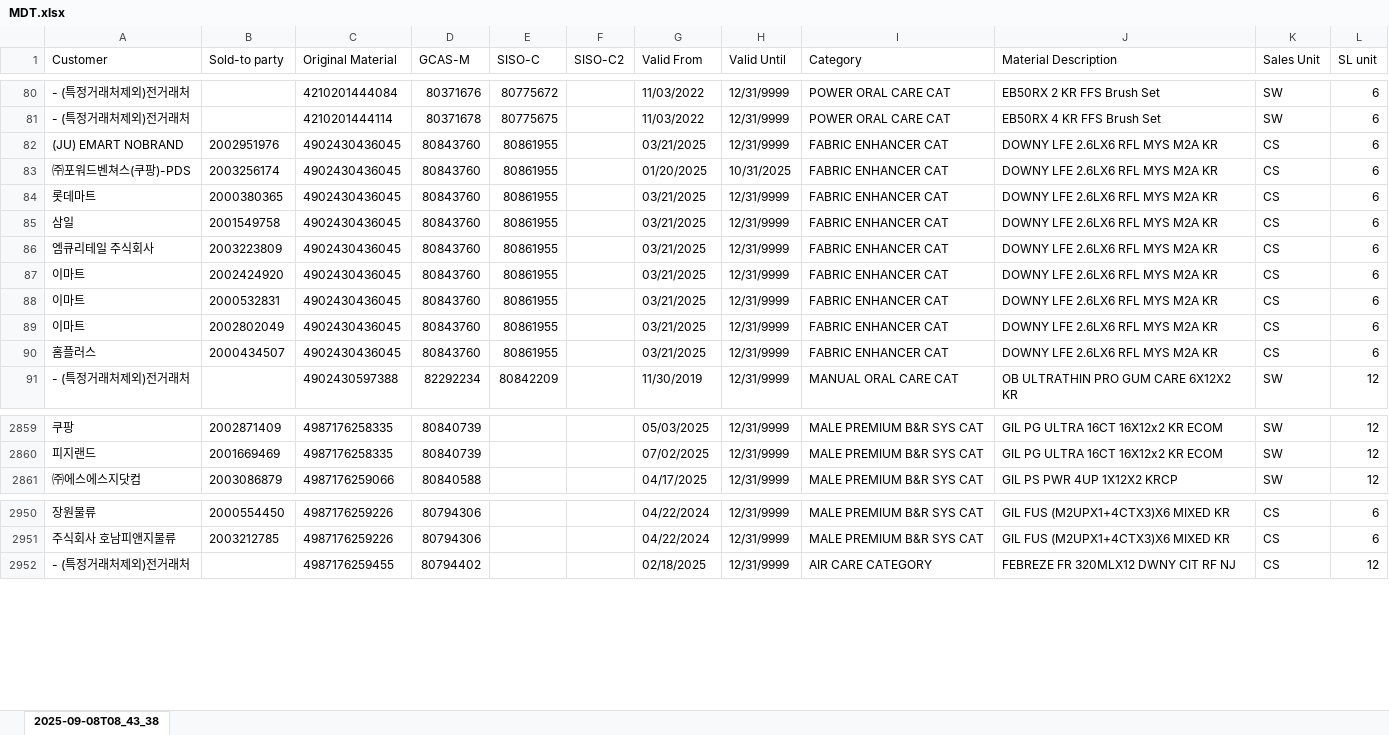
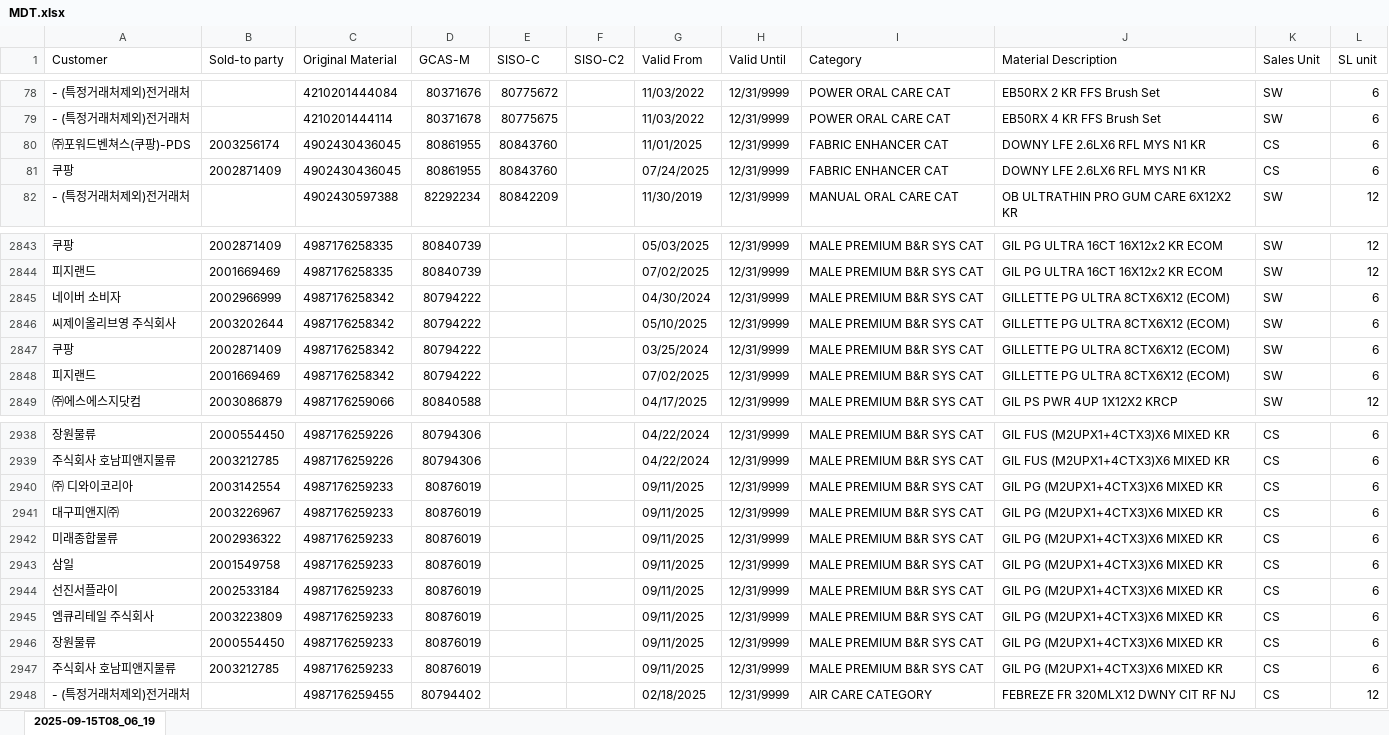
Before and after one commit to swanlee0729/pg.eagles.data, an Excel workbook: MDT.xlsx, sheet 2025-09-15T08_06_19, drawn as a sheet; only a part is shown, gaps mark what is left out; values as stored, in another font and other column widths than the file's, no borders; removed rows and columns are numbered as before the commit, all else as after; the diff covers the shown part only; the diff names each change by its address in the sheet, - before the commit and + after, or states it on an @@ line.

```diff
--- a/MDT.xlsx (sheet 2025-09-15T08_06_19)
+++ b/MDT.xlsx (sheet 2025-09-15T08_06_19)
-sheet tab: 2025-09-08T08_43_38
+sheet tab: 2025-09-15T08_06_19
-row 82: (JU) EMART NOBRAND | 2002951976 | 4902430436045 | 80843760 | 80861955 |  | 03/21/2025 | 12/31/9999 | FABRIC ENHANCER CAT | DOWNY LFE 2.6LX6 RFL MYS M2A KR | CS | 6
-D80:D81 (GCAS-M): 80843760
+D80:D81 (GCAS-M): 80861955
-E80:E81 (SISO-C): 80861955
+E80:E81 (SISO-C): 80843760
-G80 (Valid From): 01/20/2025
+G80 (Valid From): 11/01/2025
-H80 (Valid Until): 10/31/2025
+H80 (Valid Until): 12/31/9999
-J80:J81 (Material Description): DOWNY LFE 2.6LX6 RFL MYS M2A KR
+J80:J81 (Material Description): DOWNY LFE 2.6LX6 RFL MYS N1 KR
-A81 (Customer): 롯데마트
+A81 (Customer): 쿠팡
-B81 (Sold-to party): 2000380365
+B81 (Sold-to party): 2002871409
-G81 (Valid From): 03/21/2025
+G81 (Valid From): 07/24/2025
-row 85: 삼일 | 2001549758 | 4902430436045 | 80843760 | 80861955 |  | 03/21/2025 | 12/31/9999 | FABRIC ENHANCER CAT | DOWNY LFE 2.6LX6 RFL MYS M2A KR | CS | 6
-row 86: 엠큐리테일 주식회사 | 2003223809 | 4902430436045 | 80843760 | 80861955 |  | 03/21/2025 | 12/31/9999 | FABRIC ENHANCER CAT | DOWNY LFE 2.6LX6 RFL MYS M2A KR | CS | 6
-row 87: 이마트 | 2002424920 | 4902430436045 | 80843760 | 80861955 |  | 03/21/2025 | 12/31/9999 | FABRIC ENHANCER CAT | DOWNY LFE 2.6LX6 RFL MYS M2A KR | CS | 6
-row 88: 이마트 | 2000532831 | 4902430436045 | 80843760 | 80861955 |  | 03/21/2025 | 12/31/9999 | FABRIC ENHANCER CAT | DOWNY LFE 2.6LX6 RFL MYS M2A KR | CS | 6
-row 89: 이마트 | 2002802049 | 4902430436045 | 80843760 | 80861955 |  | 03/21/2025 | 12/31/9999 | FABRIC ENHANCER CAT | DOWNY LFE 2.6LX6 RFL MYS M2A KR | CS | 6
-row 90: 홈플러스 | 2000434507 | 4902430436045 | 80843760 | 80861955 |  | 03/21/2025 | 12/31/9999 | FABRIC ENHANCER CAT | DOWNY LFE 2.6LX6 RFL MYS M2A KR | CS | 6
+row 2845: 네이버 소비자 | 2002966999 | 4987176258342 | 80794222 |  |  | 04/30/2024 | 12/31/9999 | MALE PREMIUM B&R SYS CAT | GILLETTE PG ULTRA 8CTX6X12 (ECOM) | SW | 6
+row 2846: 씨제이올리브영 주식회사 | 2003202644 | 4987176258342 | 80794222 |  |  | 05/10/2025 | 12/31/9999 | MALE PREMIUM B&R SYS CAT | GILLETTE PG ULTRA 8CTX6X12 (ECOM) | SW | 6
+row 2847: 쿠팡 | 2002871409 | 4987176258342 | 80794222 |  |  | 03/25/2024 | 12/31/9999 | MALE PREMIUM B&R SYS CAT | GILLETTE PG ULTRA 8CTX6X12 (ECOM) | SW | 6
+row 2848: 피지랜드 | 2001669469 | 4987176258342 | 80794222 |  |  | 07/02/2025 | 12/31/9999 | MALE PREMIUM B&R SYS CAT | GILLETTE PG ULTRA 8CTX6X12 (ECOM) | SW | 6
+row 2940: ㈜ 디와이코리아 | 2003142554 | 4987176259233 | 80876019 |  |  | 09/11/2025 | 12/31/9999 | MALE PREMIUM B&R SYS CAT | GIL PG (M2UPX1+4CTX3)X6 MIXED KR | CS | 6
+row 2941: 대구피앤지㈜ | 2003226967 | 4987176259233 | 80876019 |  |  | 09/11/2025 | 12/31/9999 | MALE PREMIUM B&R SYS CAT | GIL PG (M2UPX1+4CTX3)X6 MIXED KR | CS | 6
+row 2942: 미래종합물류 | 2002936322 | 4987176259233 | 80876019 |  |  | 09/11/2025 | 12/31/9999 | MALE PREMIUM B&R SYS CAT | GIL PG (M2UPX1+4CTX3)X6 MIXED KR | CS | 6
+row 2943: 삼일 | 2001549758 | 4987176259233 | 80876019 |  |  | 09/11/2025 | 12/31/9999 | MALE PREMIUM B&R SYS CAT | GIL PG (M2UPX1+4CTX3)X6 MIXED KR | CS | 6
+row 2944: 선진서플라이 | 2002533184 | 4987176259233 | 80876019 |  |  | 09/11/2025 | 12/31/9999 | MALE PREMIUM B&R SYS CAT | GIL PG (M2UPX1+4CTX3)X6 MIXED KR | CS | 6
+row 2945: 엠큐리테일 주식회사 | 2003223809 | 4987176259233 | 80876019 |  |  | 09/11/2025 | 12/31/9999 | MALE PREMIUM B&R SYS CAT | GIL PG (M2UPX1+4CTX3)X6 MIXED KR | CS | 6
+row 2946: 장원물류 | 2000554450 | 4987176259233 | 80876019 |  |  | 09/11/2025 | 12/31/9999 | MALE PREMIUM B&R SYS CAT | GIL PG (M2UPX1+4CTX3)X6 MIXED KR | CS | 6
+row 2947: 주식회사 호남피앤지물류 | 2003212785 | 4987176259233 | 80876019 |  |  | 09/11/2025 | 12/31/9999 | MALE PREMIUM B&R SYS CAT | GIL PG (M2UPX1+4CTX3)X6 MIXED KR | CS | 6
```
Also changed, not shown: 18 added rows, 25 removed rows and 92 edited cells elsewhere in this sheet, IOPT_KNIME.xlsx, Priority_KNIME.xlsx, 17 other files.
